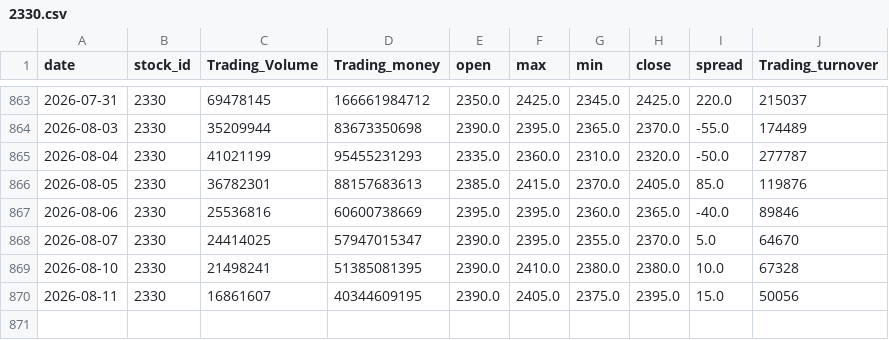
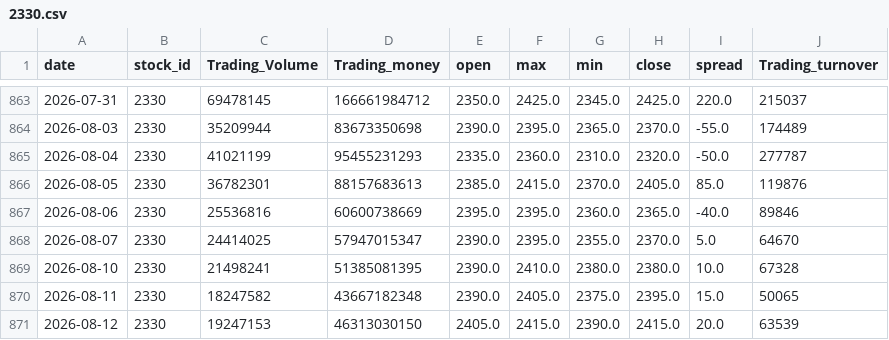
Before and after one commit to SerenaYuYu/stock-quant, a CSV file: data/2330.csv, drawn as a sheet; only a part is shown, gaps mark what is left out.

```diff
--- a/data/2330.csv
+++ b/data/2330.csv
@@ -869,2 +869,3 @@ date,stock_id,Trading_Volume,Trading_money,open,max,min,close,spread,Trading_tur
 2026-08-10,2330,21498241,51385081395,2390.0,2410.0,2380.0,2380.0,10.0,67328
-2026-08-11,2330,16861607,40344609195,2390.0,2405.0,2375.0,2395.0,15.0,50056
+2026-08-11,2330,18247582,43667182348,2390.0,2405.0,2375.0,2395.0,15.0,50065
+2026-08-12,2330,19247153,46313030150,2405.0,2415.0,2390.0,2415.0,20.0,63539
```
Also changed, not shown: data/0050.csv, data/2317.csv.
